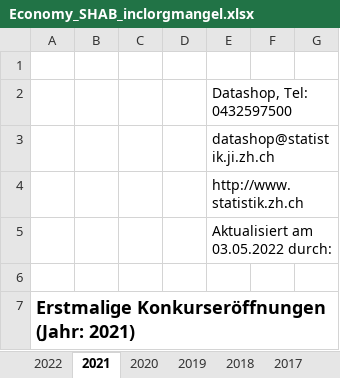
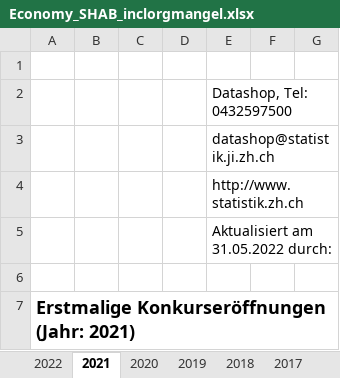
Before and after one commit to statistikZH/covid19monitoring_economy_SHAB, an Excel workbook: Economy_SHAB_inclorgmangel.xlsx, sheet 2021, drawn as a sheet; only a part is shown; values as stored, in another font and other column widths than the file's, no borders; charts and pictures not drawn; the diff names each change by its address in the sheet, - before the commit and + after, or states it on an @@ line.

```diff
--- a/Economy_SHAB_inclorgmangel.xlsx (sheet 2021)
+++ b/Economy_SHAB_inclorgmangel.xlsx (sheet 2021)
-E5: Aktualisiert am 03.05.2022 durch:
+E5: Aktualisiert am 31.05.2022 durch:
```
Also changed, not shown: sheet 2022, sheet 2017, sheet 2019, sheet 2018, sheet 2020, 3 other files.
